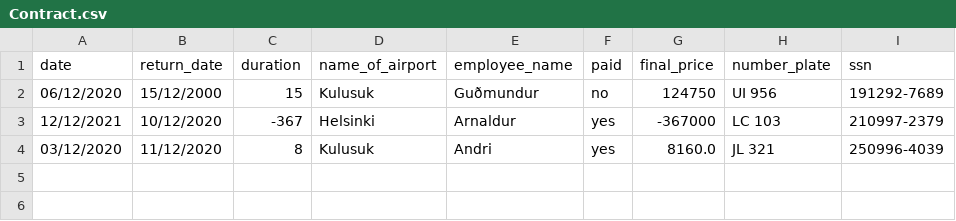
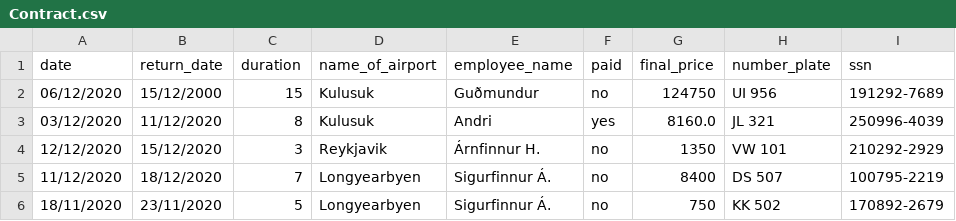
Before and after one commit to Boggi-Jones/Verklegt-Namskeid1, a CSV file: TheProgram/Data/data/Contract.csv, drawn as a sheet; removed rows and columns are numbered as before the commit, all else as after; the diff names each change by its address in the sheet, - before the commit and + after, or states it on an @@ line.

```diff
--- a/TheProgram/Data/data/Contract.csv
+++ b/TheProgram/Data/data/Contract.csv
-row 3: 12/12/2021 | 10/12/2020 | -367 | Helsinki | Arnaldur | yes | -367000 | LC 103 | 210997-2379
+row 4: 12/12/2020 | 15/12/2020 | 3 | Reykjavik | Árnfinnur H. | no | 1350 | VW 101 | 210292-2929
+row 5: 11/12/2020 | 18/12/2020 | 7 | Longyearbyen | Sigurfinnur Á. | no | 8400 | DS 507 | 100795-2219
+row 6: 18/11/2020 | 23/11/2020 | 5 | Longyearbyen | Sigurfinnur Á. | no | 750 | KK 502 | 170892-2679
```
Also changed, not shown: TheProgram/Data/data/Customer.csv, TheProgram/Data/data/Employee.csv, 6 other files.
